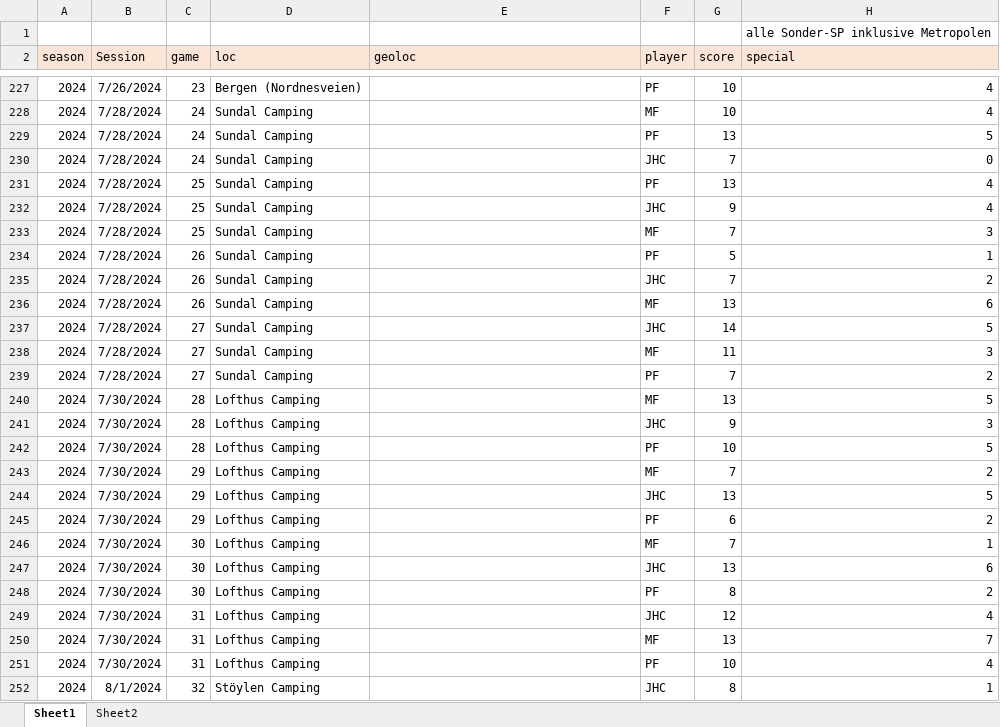
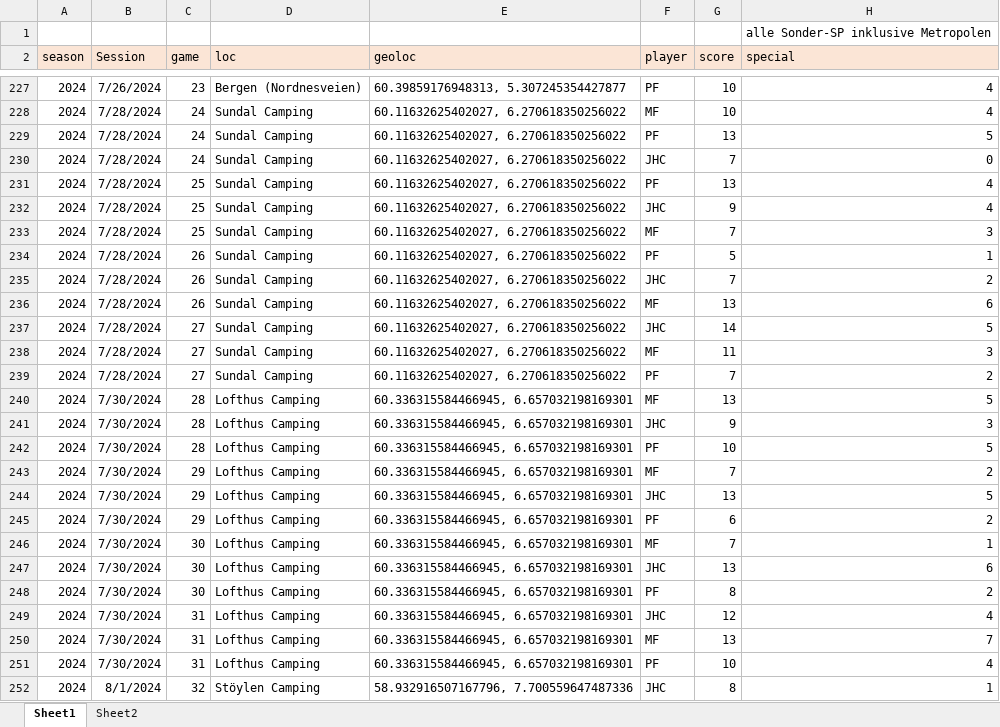
Before and after one commit to mxfuh/catan_data, an Excel workbook: catan_data.xlsx, sheet Sheet1, drawn as a sheet; only a part is shown, gaps mark what is left out; values as stored, in another font and other column widths than the file's, no borders; the diff covers the shown part only; the diff names each change by its address in the sheet, - before the commit and + after, or states it on an @@ line.

```diff
--- a/catan_data.xlsx (sheet Sheet1)
+++ b/catan_data.xlsx (sheet Sheet1)
-E227 (geoloc): (empty)
+E227 (geoloc): 60.39859176948313, 5.307245354427877
-E228:E239 (geoloc): (empty)
+E228:E239 (geoloc): 60.11632625402027, 6.270618350256022
-E240:E251 (geoloc): (empty)
+E240:E251 (geoloc): 60.336315584466945, 6.657032198169301
-E252 (geoloc): (empty)
+E252 (geoloc): 58.932916507167796, 7.700559647487336
```
Also changed, not shown: 67 edited cells elsewhere in this sheet, sheet Sheet2.
